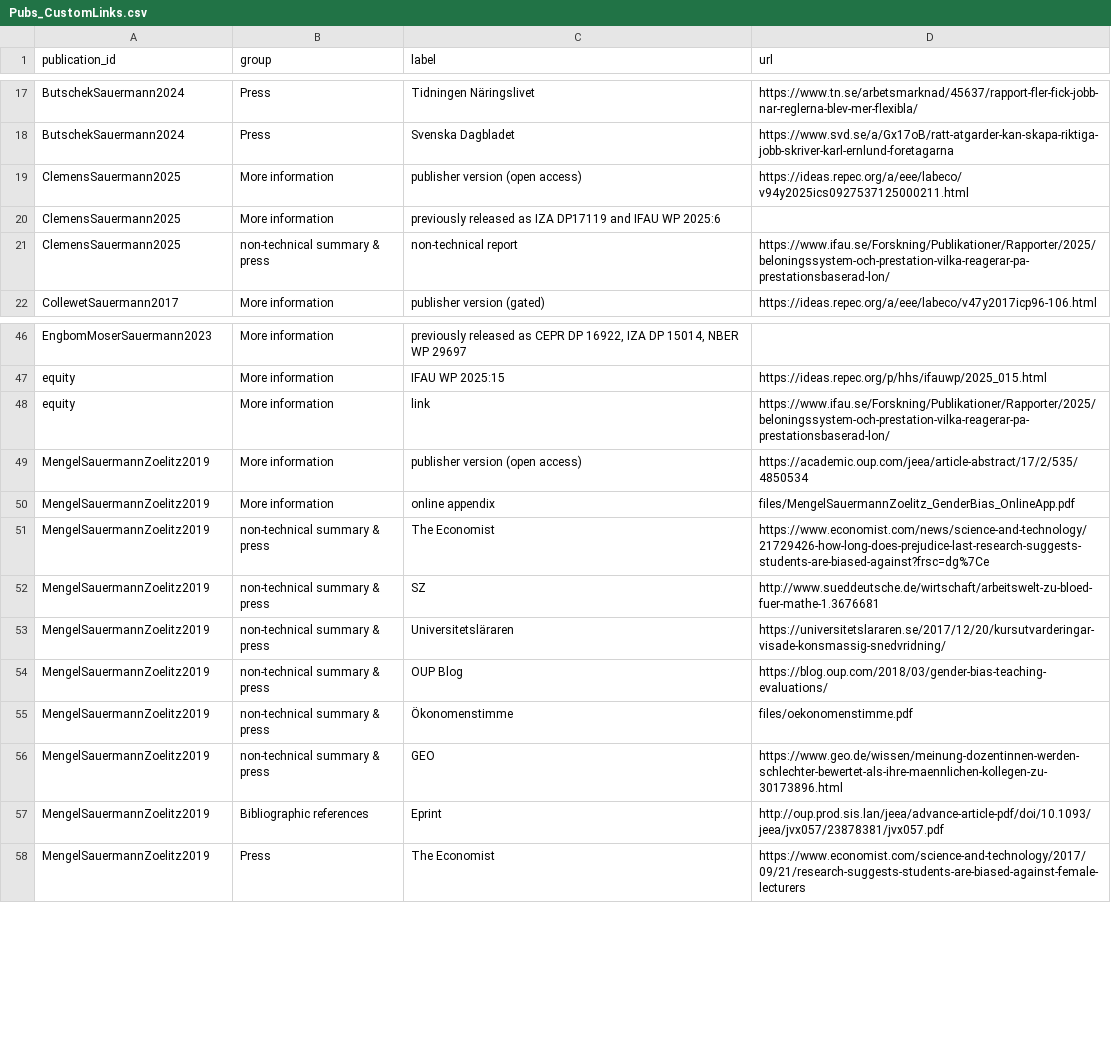
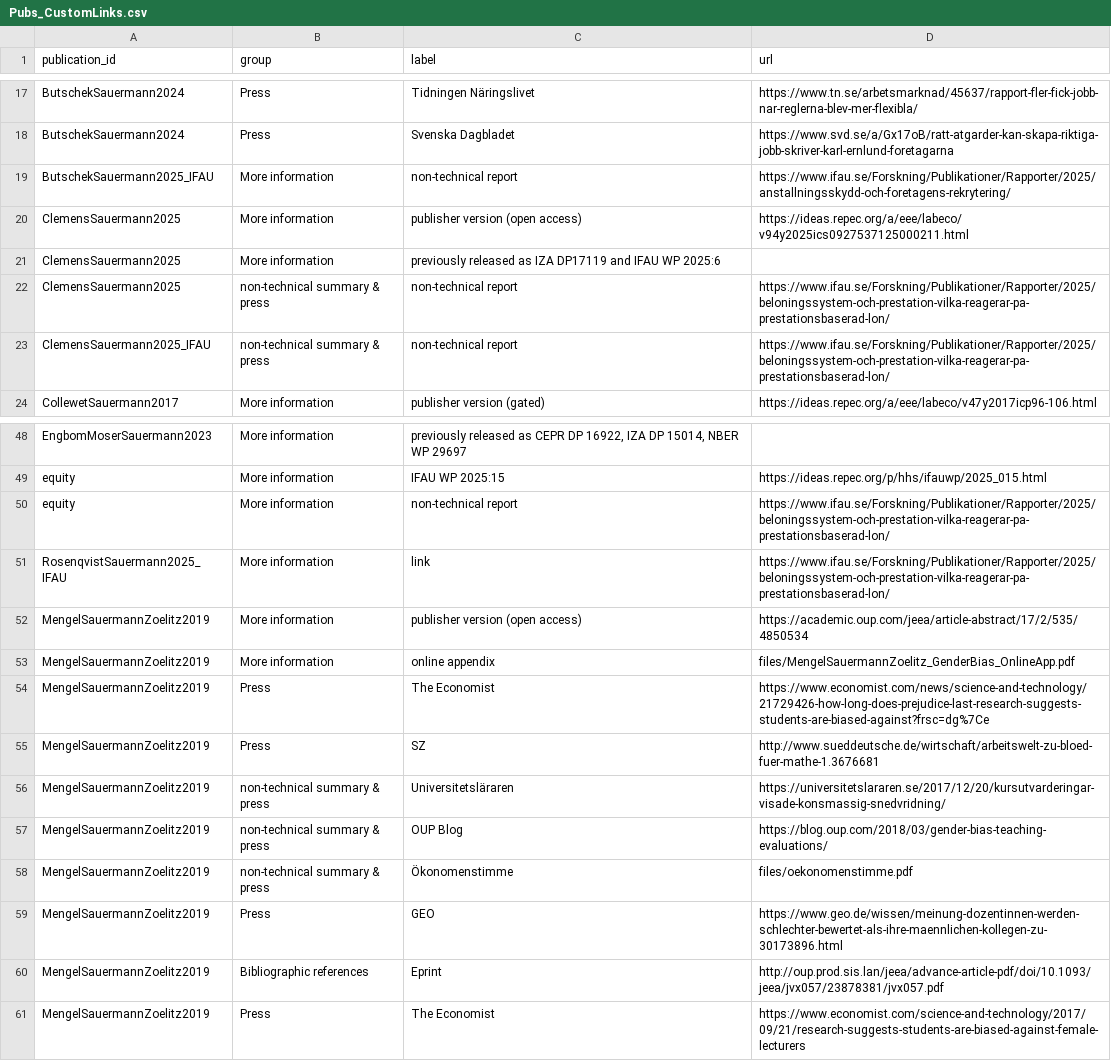
Before and after one commit to jansauermann/jansauermann.github.io, a CSV file: data/Pubs_CustomLinks.csv, drawn as a sheet; only a part is shown, gaps mark what is left out.

Commit message:
Update public publication tables from Google Sheets

```diff
--- a/data/Pubs_CustomLinks.csv
+++ b/data/Pubs_CustomLinks.csv
@@ -18,2 +18,3 @@
 "ButschekSauermann2024","Press","Svenska Dagbladet","https://www.svd.se/a/Gx17oB/ratt-atgarder-kan-skapa-riktiga-jobb-skriver-karl-ernlund-foretagarna"
+"ButschekSauermann2025_IFAU","More information","non-technical report","https://www.ifau.se/Forskning/Publikationer/Rapporter/2025/anstallningsskydd-och-foretagens-rekrytering/"
 "ClemensSauermann2025","More information","publisher version (open access)","https://ideas.repec.org/a/eee/labeco/v94y2025ics0927537125000211.html"
@@ -21,2 +22,3 @@
 "ClemensSauermann2025","non-technical summary & press","non-technical report","https://www.ifau.se/Forskning/Publikationer/Rapporter/2025/beloningssystem-och-prestation-vilka-reagerar-pa-prestationsbaserad-lon/"
+"ClemensSauermann2025_IFAU","non-technical summary & press","non-technical report","https://www.ifau.se/Forskning/Publikationer/Rapporter/2025/beloningssystem-och-prestation-vilka-reagerar-pa-prestationsbaserad-lon/"
 "CollewetSauermann2017","More information","publisher version (gated)","https://ideas.repec.org/a/eee/labeco/v47y2017icp96-106.html"
@@ -47,7 +49,8 @@
 "equity","More information","IFAU WP 2025:15","https://ideas.repec.org/p/hhs/ifauwp/2025_015.html"
-"equity","More information","link","https://www.ifau.se/Forskning/Publikationer/Rapporter/2025/beloningssystem-och-prestation-vilka-reagerar-pa-prestationsbaserad-lon/"
+"equity","More information","non-technical report","https://www.ifau.se/Forskning/Publikationer/Rapporter/2025/beloningssystem-och-prestation-vilka-reagerar-pa-prestationsbaserad-lon/"
+"RosenqvistSauermann2025_IFAU","More information","link","https://www.ifau.se/Forskning/Publikationer/Rapporter/2025/beloningssystem-och-prestation-vilka-reagerar-pa-prestationsbaserad-lon/"
 "MengelSauermannZoelitz2019","More information","publisher version (open access)","https://academic.oup.com/jeea/article-abstract/17/2/535/4850534"
 "MengelSauermannZoelitz2019","More information","online appendix","files/MengelSauermannZoelitz_GenderBias_OnlineApp.pdf"
-"MengelSauermannZoelitz2019","non-technical summary & press","The Economist","https://www.economist.com/news/science-and-technology/21729426-how-long-does-prejudice-last-research-suggests-students-are-biased-against?frsc=dg%7Ce"
-"MengelSauermannZoelitz2019","non-technical summary & press","SZ","http://www.sueddeutsche.de/wirtschaft/arbeitswelt-zu-bloed-fuer-mathe-1.3676681"
+"MengelSauermannZoelitz2019","Press","The Economist","https://www.economist.com/news/science-and-technology/21729426-how-long-does-prejudice-last-research-suggests-students-are-biased-against?frsc=dg%7Ce"
+"MengelSauermannZoelitz2019","Press","SZ","http://www.sueddeutsche.de/wirtschaft/arbeitswelt-zu-bloed-fuer-mathe-1.3676681"
 "MengelSauermannZoelitz2019","non-technical summary & press","Universitetsläraren","https://universitetslararen.se/2017/12/20/kursutvarderingar-visade-konsmassig-snedvridning/"
@@ -55,3 +58,3 @@
 "MengelSauermannZoelitz2019","non-technical summary & press","Ökonomenstimme","files/oekonomenstimme.pdf"
-"MengelSauermannZoelitz2019","non-technical summary & press","GEO","https://www.geo.de/wissen/meinung-dozentinnen-werden-schlechter-bewertet-als-ihre-maennlichen-kollegen-zu-30173896.html"
+"MengelSauermannZoelitz2019","Press","GEO","https://www.geo.de/wissen/meinung-dozentinnen-werden-schlechter-bewertet-als-ihre-maennlichen-kollegen-zu-30173896.html"
 "MengelSauermannZoelitz2019","Bibliographic references","Eprint","http://oup.prod.sis.lan/jeea/advance-article-pdf/doi/10.1093/jeea/jvx057/23878381/jvx057.pdf"
```
Also changed, not shown: 1 other file.
